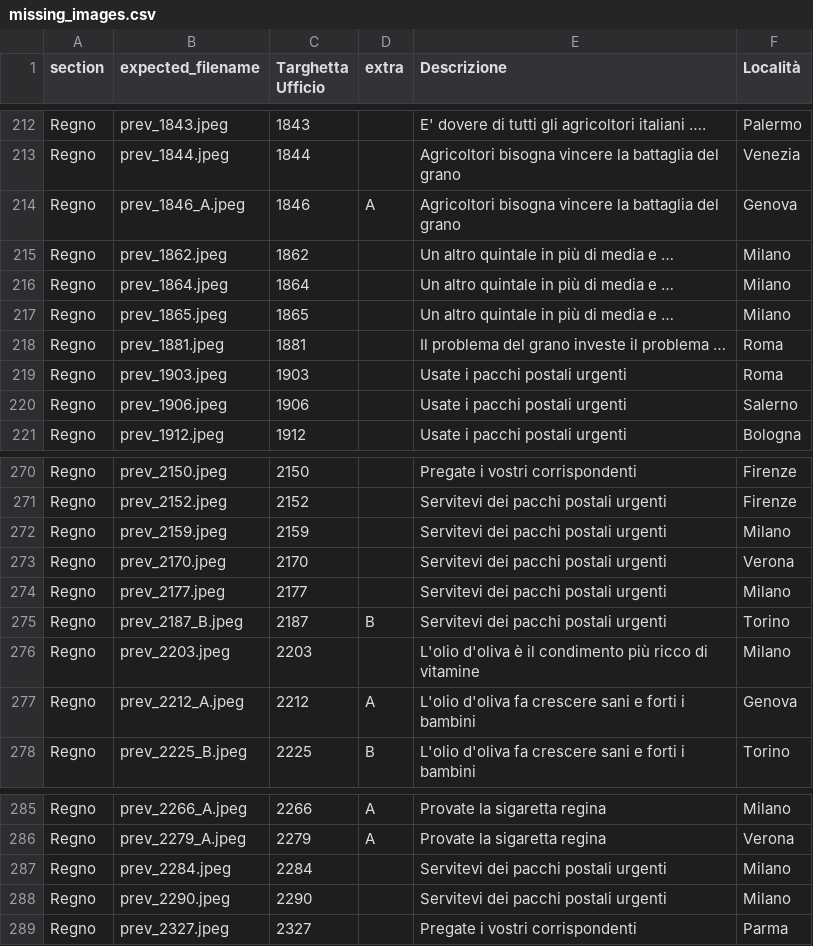
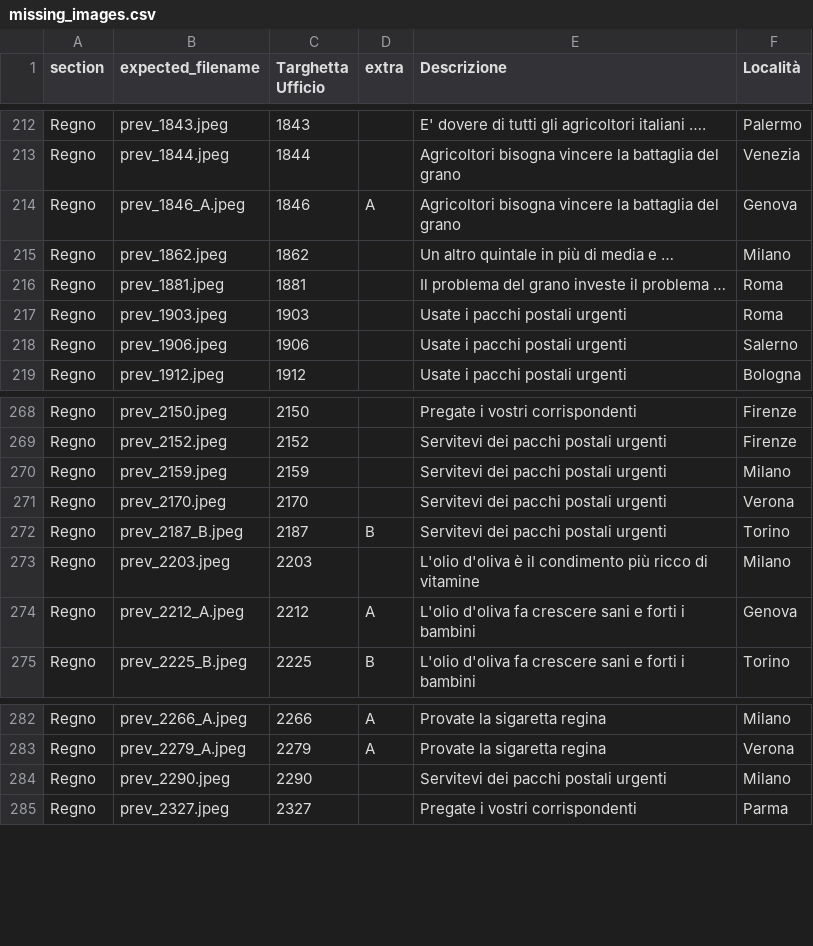
Before and after one commit to francyphil/francyphil.github.io, a CSV file: missing_images.csv, drawn as a sheet; only a part is shown, gaps mark what is left out; the diff names each change by its address in the sheet, - before the commit and + after, or states it on an @@ line.

```diff
--- a/missing_images.csv
+++ b/missing_images.csv
-row 216: Regno | prev_1864.jpeg | 1864 |  | Un altro quintale in più di media e … | Milano
-row 217: Regno | prev_1865.jpeg | 1865 |  | Un altro quintale in più di media e … | Milano
-row 274: Regno | prev_2177.jpeg | 2177 |  | Servitevi dei pacchi postali urgenti | Milano
-row 287: Regno | prev_2284.jpeg | 2284 |  | Servitevi dei pacchi postali urgenti | Milano
```
Also changed, not shown: 8 other files.
